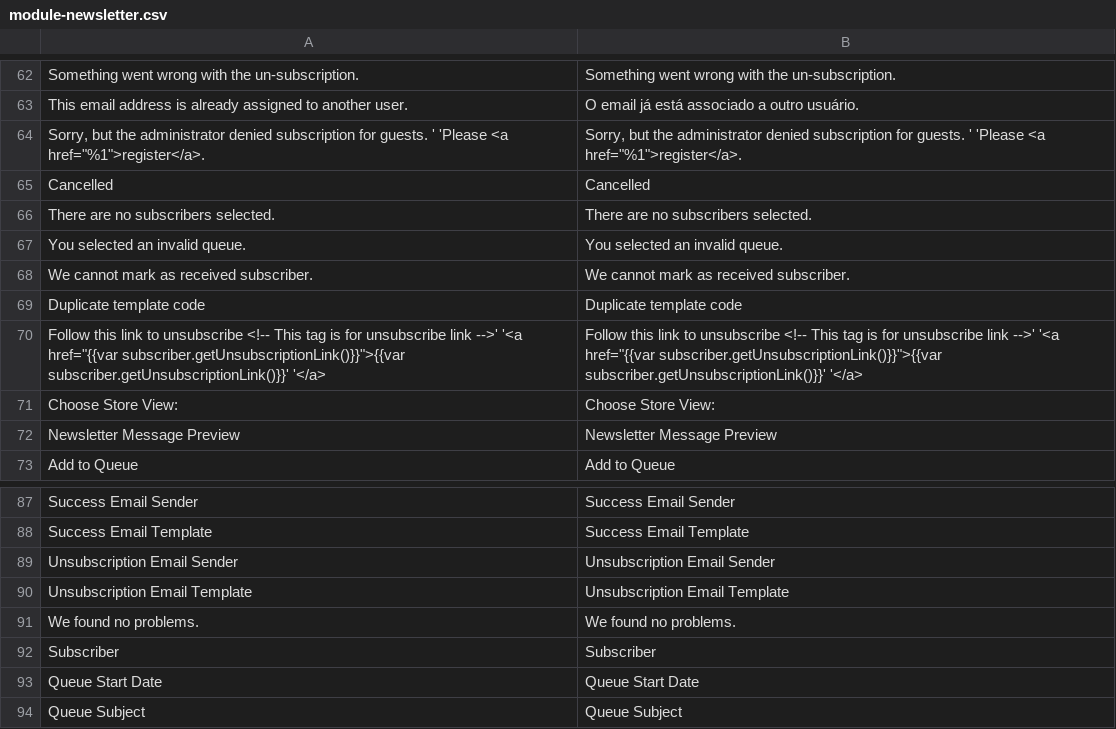
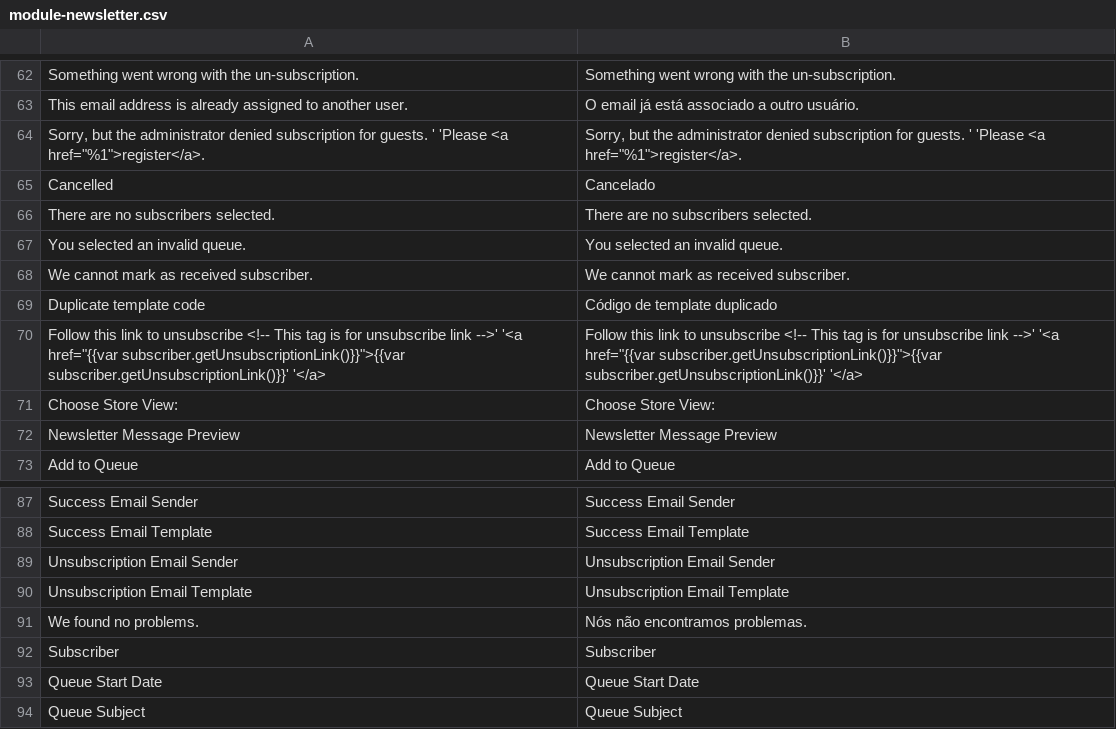
Before and after one commit to Bleez/Magento2-PT-BR, a CSV file: module-newsletter.csv, drawn as a sheet; only a part is shown, gaps mark what is left out; the diff covers the shown part only; the diff names each change by its address in the sheet, - before the commit and + after, or states it on an @@ line.

```diff
--- a/module-newsletter.csv
+++ b/module-newsletter.csv
-B65: Cancelled
+B65: Cancelado
-B69: Duplicate template code
+B69: Código de template duplicado
-B91: We found no problems.
+B91: Nós não encontramos problemas.
```
Also changed, not shown: 36 edited cells elsewhere in this file.
